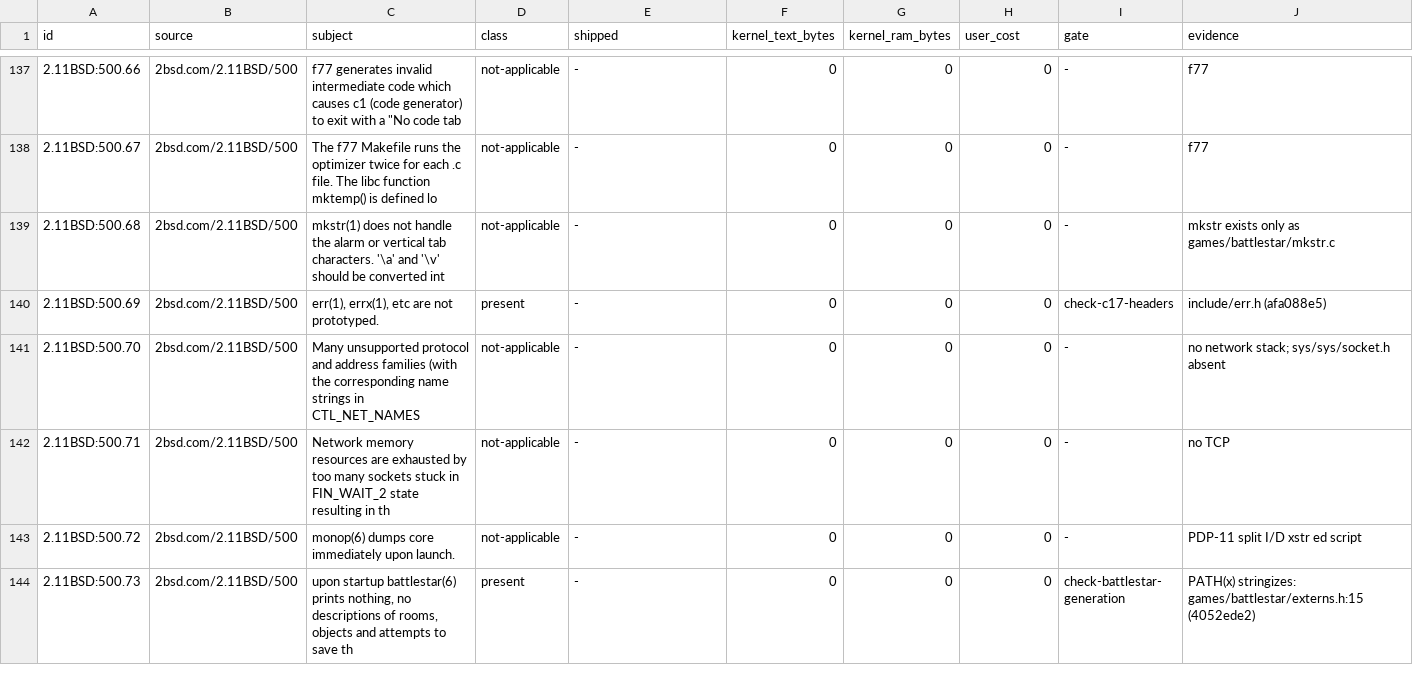
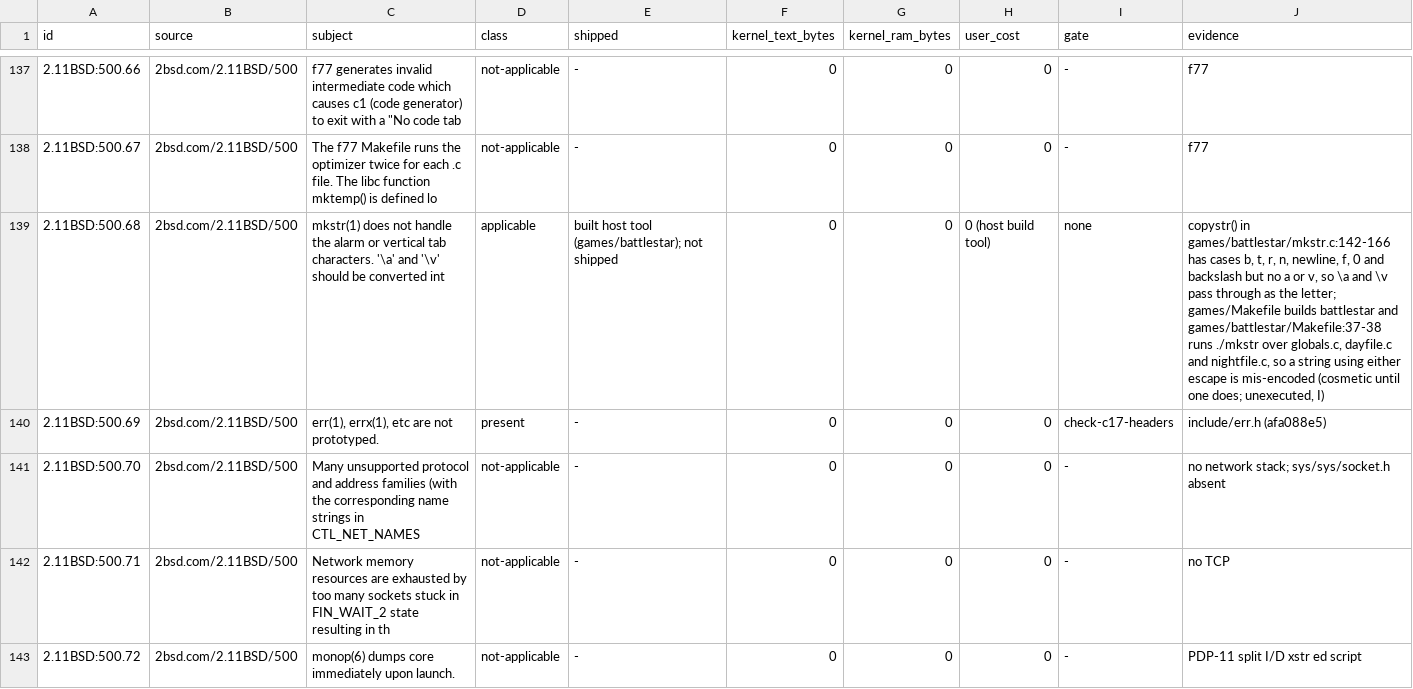
Before and after one commit to Oichkatzelesfrettschen/discobsd-2040-unofficial, a TSV file: docs/research/upstream-patch-survey.tsv, drawn as a sheet; only a part is shown, gaps mark what is left out; the shorter side is filled out with more unchanged rows; the diff names each change by its address in the sheet, - before the commit and + after, or states it on an @@ line.

Commit message:
docs/research/upstream-patch-survey: classify 500.68 mkstr applicable
copystr() in games/battlestar/mkstr.c:142-166 has no a or v case, and battlestar is built through
that generator, so under the one-live-hunk rule the row is applicable (cosmetic, host build tool).
Patch-500 counts become present 17, superseded 3, applicable 16, not-applicable 66.

```diff
--- a/docs/research/upstream-patch-survey.tsv
+++ b/docs/research/upstream-patch-survey.tsv
-D139 (class): not-applicable
+D139 (class): applicable
-E139 (shipped): -
+E139 (shipped): built host tool (games/battlestar); not shipped
-H139 (user_cost): 0
+H139 (user_cost): 0 (host build tool)
-I139 (gate): -
+I139 (gate): none
-J139 (evidence): mkstr exists only as games/battlestar/mkstr.c
+J139 (evidence): copystr() in games/battlestar/mkstr.c:142-166 has cases b, t, r, n, newline, f, 0 and backslash but no a or v, so \a and \v pass through as the letter; games/Makefile builds battlestar and games/battlestar/Makefile:37-38 runs ./mkstr over globals.c, dayfile.c and nightfile.c, so a string using either escape is mis-encoded (cosmetic until one does; unexecuted, I)
```
Also changed, not shown: 1 other file.
